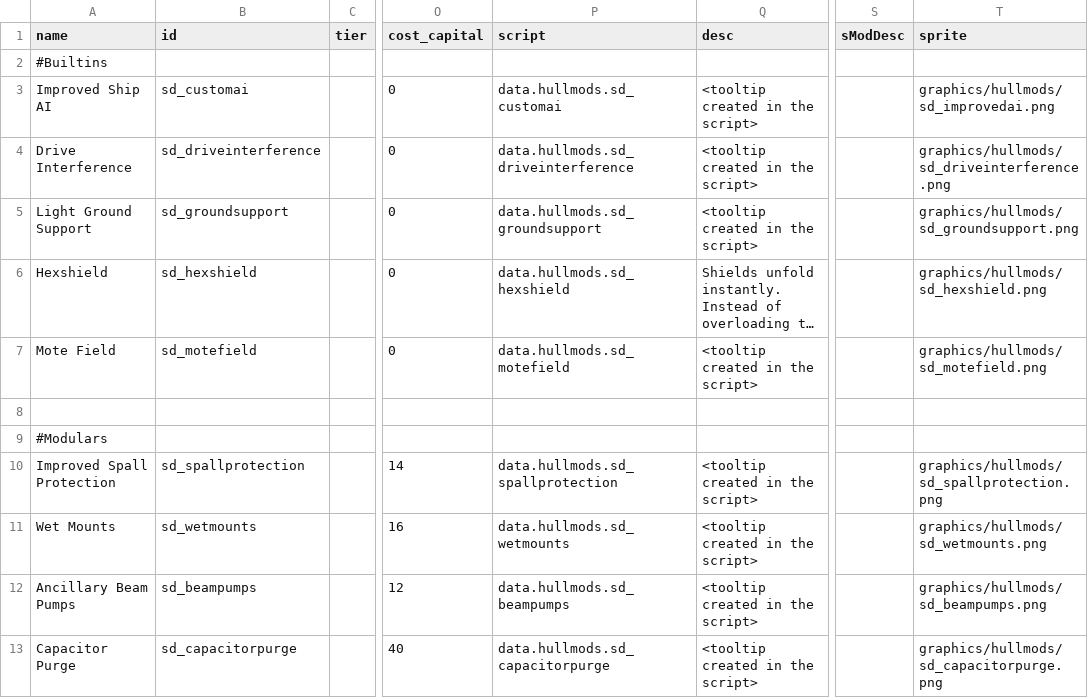
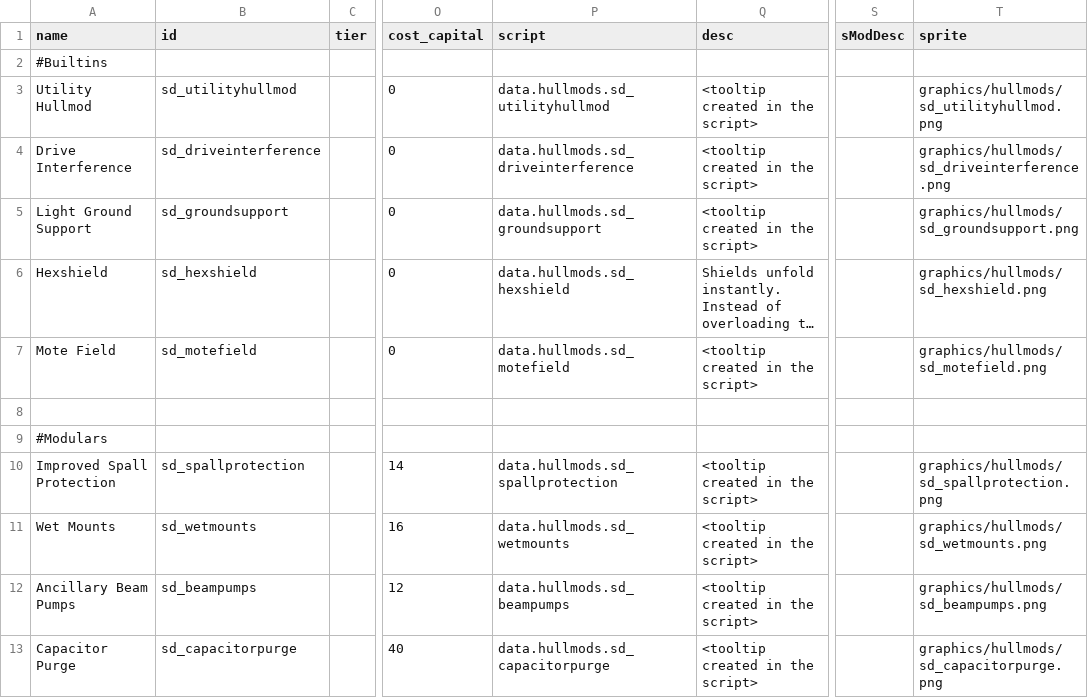
Before and after one commit to Sorrydough/Doughsector, a CSV file: data/hullmods/hull_mods.csv, drawn as a sheet; only a part is shown, gaps mark what is left out; long unchanged cells end in …; the diff names each change by its address in the sheet, - before the commit and + after, or states it on an @@ line.

```diff
--- a/data/hullmods/hull_mods.csv
+++ b/data/hullmods/hull_mods.csv
-A3 (name): Improved Ship AI
+A3 (name): Utility Hullmod
-B3 (id): sd_customai
+B3 (id): sd_utilityhullmod
-P3 (script): data.hullmods.sd_customai
+P3 (script): data.hullmods.sd_utilityhullmod
-T3 (sprite): graphics/hullmods/sd_improvedai.png
+T3 (sprite): graphics/hullmods/sd_utilityhullmod.png
```
Also changed, not shown: 35 other files.
